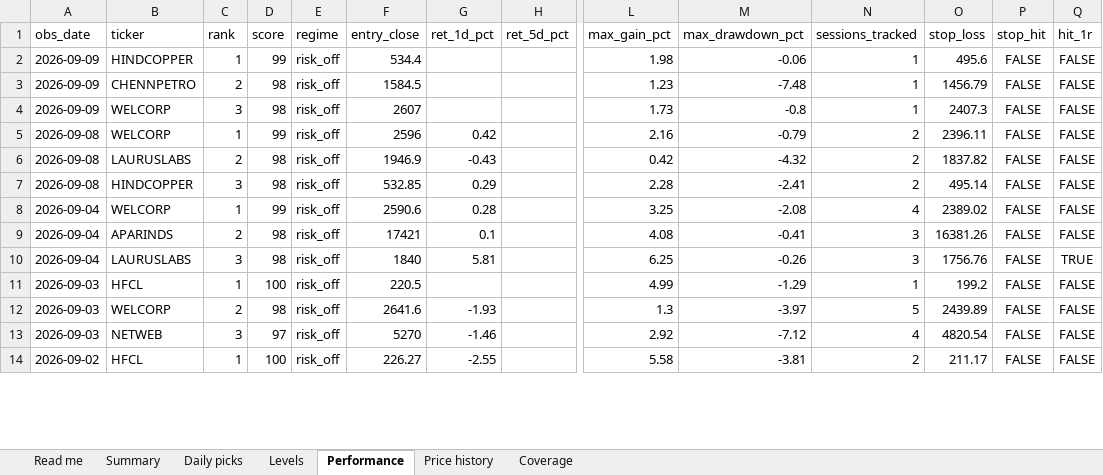
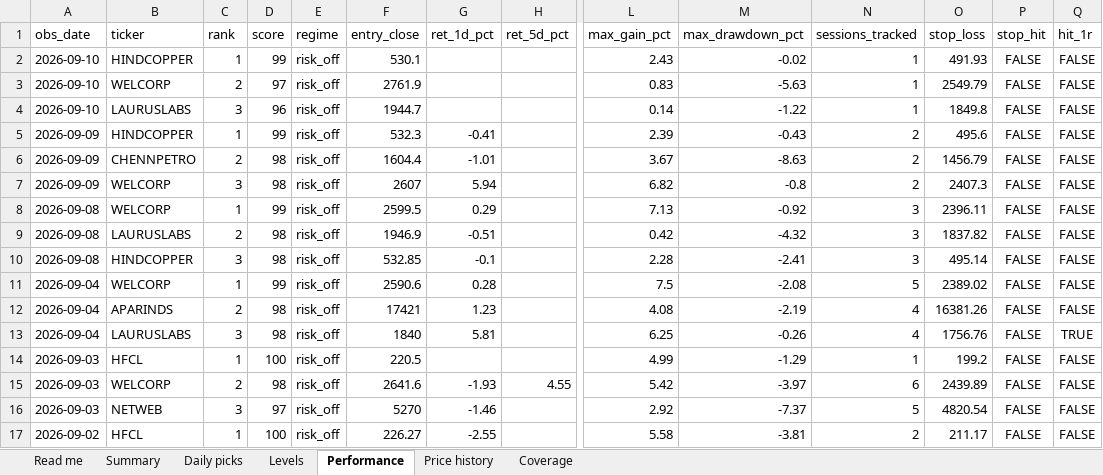
Before and after one commit to compukidsdgp-creator/Swing-trading, an Excel workbook: reports/daily_tracker.xlsx, sheet Performance, drawn as a sheet; only a part is shown, gaps mark what is left out; values as stored, in another font and other column widths than the file's, no borders; addresses are those after the commit; rows hold the shown columns only; the diff covers the shown part only; the diff names each change by its address in the sheet, - before the commit and + after, or states it on an @@ line.

```diff
--- a/reports/daily_tracker.xlsx (sheet Performance)
+++ b/reports/daily_tracker.xlsx (sheet Performance)
+row 2: 2026-09-10 | HINDCOPPER | 1 | 99 | risk_off | 530.1 |  |  | 2.43 | -0.02 | 1 | 491.93 | FALSE | FALSE
+row 3: 2026-09-10 | WELCORP | 2 | 97 | risk_off | 2761.9 |  |  | 0.83 | -5.63 | 1 | 2549.79 | FALSE | FALSE
+row 4: 2026-09-10 | LAURUSLABS | 3 | 96 | risk_off | 1944.7 |  |  | 0.14 | -1.22 | 1 | 1849.8 | FALSE | FALSE
-F5 (entry_close): 534.4
+F5 (entry_close): 532.3
-G5 (ret_1d_pct): (empty)
+G5 (ret_1d_pct): -0.41
-L5 (max_gain_pct): 1.98
+L5 (max_gain_pct): 2.39
-M5 (max_drawdown_pct): -0.06
+M5 (max_drawdown_pct): -0.43
-N5:N7 (sessions_tracked): 1
+N5:N7 (sessions_tracked): 2
-F6 (entry_close): 1584.5
+F6 (entry_close): 1604.4
-G6 (ret_1d_pct): (empty)
+G6 (ret_1d_pct): -1.01
-L6 (max_gain_pct): 1.23
+L6 (max_gain_pct): 3.67
-M6 (max_drawdown_pct): -7.48
+M6 (max_drawdown_pct): -8.63
-G7 (ret_1d_pct): (empty)
+G7 (ret_1d_pct): 5.94
-L7 (max_gain_pct): 1.73
+L7 (max_gain_pct): 6.82
-F8 (entry_close): 2596
+F8 (entry_close): 2599.5
-G8 (ret_1d_pct): 0.42
+G8 (ret_1d_pct): 0.29
-L8 (max_gain_pct): 2.16
+L8 (max_gain_pct): 7.13
-M8 (max_drawdown_pct): -0.79
+M8 (max_drawdown_pct): -0.92
-N8:N10 (sessions_tracked): 2
+N8:N10 (sessions_tracked): 3
-G9 (ret_1d_pct): -0.43
+G9 (ret_1d_pct): -0.51
-G10 (ret_1d_pct): 0.29
+G10 (ret_1d_pct): -0.1
-L11 (max_gain_pct): 3.25
+L11 (max_gain_pct): 7.5
-N11 (sessions_tracked): 4
+N11 (sessions_tracked): 5
-G12 (ret_1d_pct): 0.1
+G12 (ret_1d_pct): 1.23
-M12 (max_drawdown_pct): -0.41
+M12 (max_drawdown_pct): -2.19
-N12:N13 (sessions_tracked): 3
+N12:N13 (sessions_tracked): 4
-H15 (ret_5d_pct): (empty)
+H15 (ret_5d_pct): 4.55
-L15 (max_gain_pct): 1.3
+L15 (max_gain_pct): 5.42
-N15 (sessions_tracked): 5
+N15 (sessions_tracked): 6
-M16 (max_drawdown_pct): -7.12
+M16 (max_drawdown_pct): -7.37
-N16 (sessions_tracked): 4
+N16 (sessions_tracked): 5
```
Also changed, not shown: 70 edited cells elsewhere in this sheet, sheet Price history, sheet Daily picks, sheet Levels, sheet Summary, sheet Coverage, sheet Read me, 6 other files.
